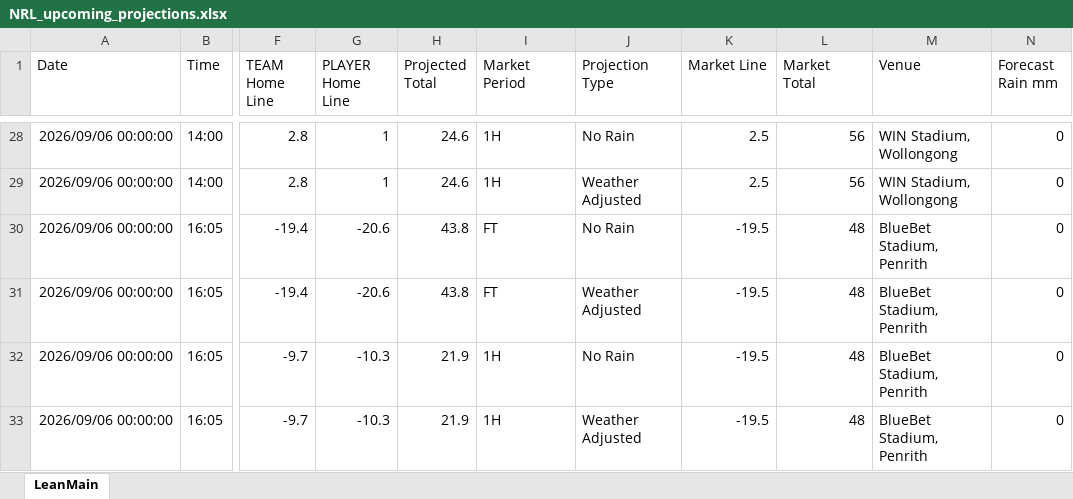
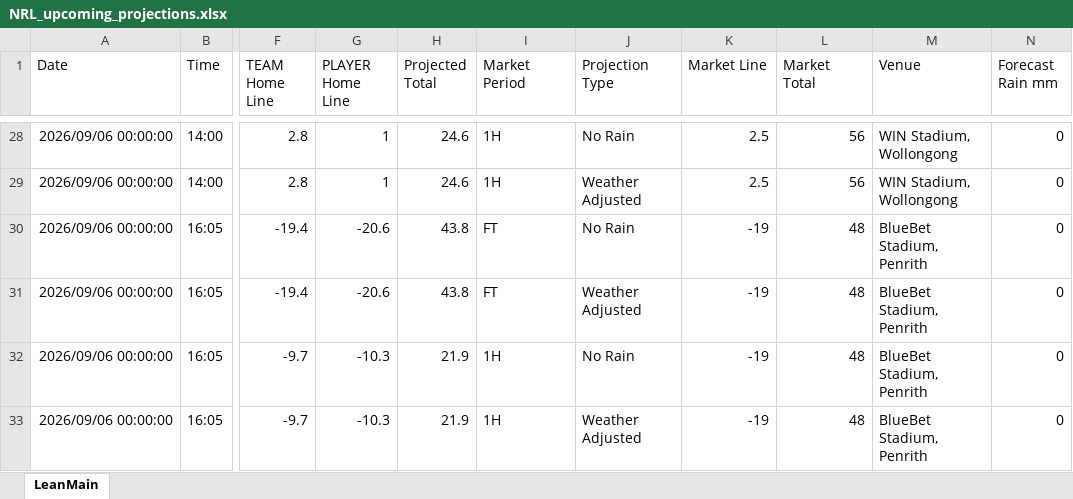
Before and after one commit to cgrocott89/ModelOutput, an Excel workbook: files/NRL_upcoming_projections.xlsx, sheet LeanMain, drawn as a sheet; only a part is shown, gaps mark what is left out; values as stored, in another font and other column widths than the file's, no borders; the diff names each change by its address in the sheet, - before the commit and + after, or states it on an @@ line.

```diff
--- a/files/NRL_upcoming_projections.xlsx (sheet LeanMain)
+++ b/files/NRL_upcoming_projections.xlsx (sheet LeanMain)
-K30:K33 (Market Line): -19.5
+K30:K33 (Market Line): -19
```
Also changed, not shown: files/AFLW_upcoming_projections.xlsx, files/NRLW_futures_sim.xlsx, 16 other files.
